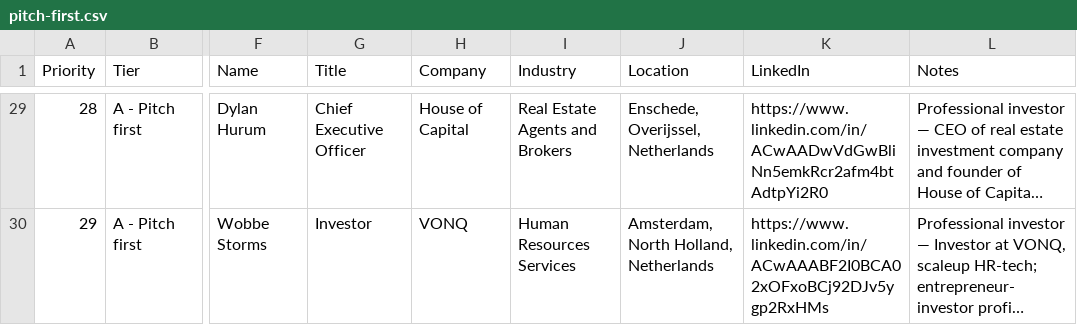
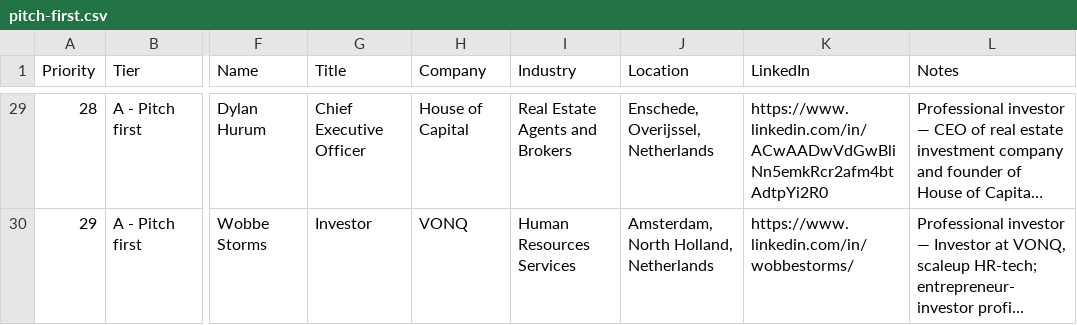
Before and after one commit to sem-moreau/swipe-review-csv, a CSV file: public/lists/padelplay/pitch-first.csv, drawn as a sheet; only a part is shown, gaps mark what is left out; long unchanged cells end in …; the diff covers the shown part only; the diff names each change by its address in the sheet, - before the commit and + after, or states it on an @@ line.

```diff
--- a/public/lists/padelplay/pitch-first.csv
+++ b/public/lists/padelplay/pitch-first.csv
-K30 (LinkedIn): https://www.linkedin.com/in/ACwAAABF2I0BCA02xOFxoBCj92DJv5ygp2RxHMs
+K30 (LinkedIn): https://www.linkedin.com/in/wobbestorms/
```
Also changed, not shown: 23 edited cells elsewhere in this file, public/lists/padelplay/second-wave.csv.
